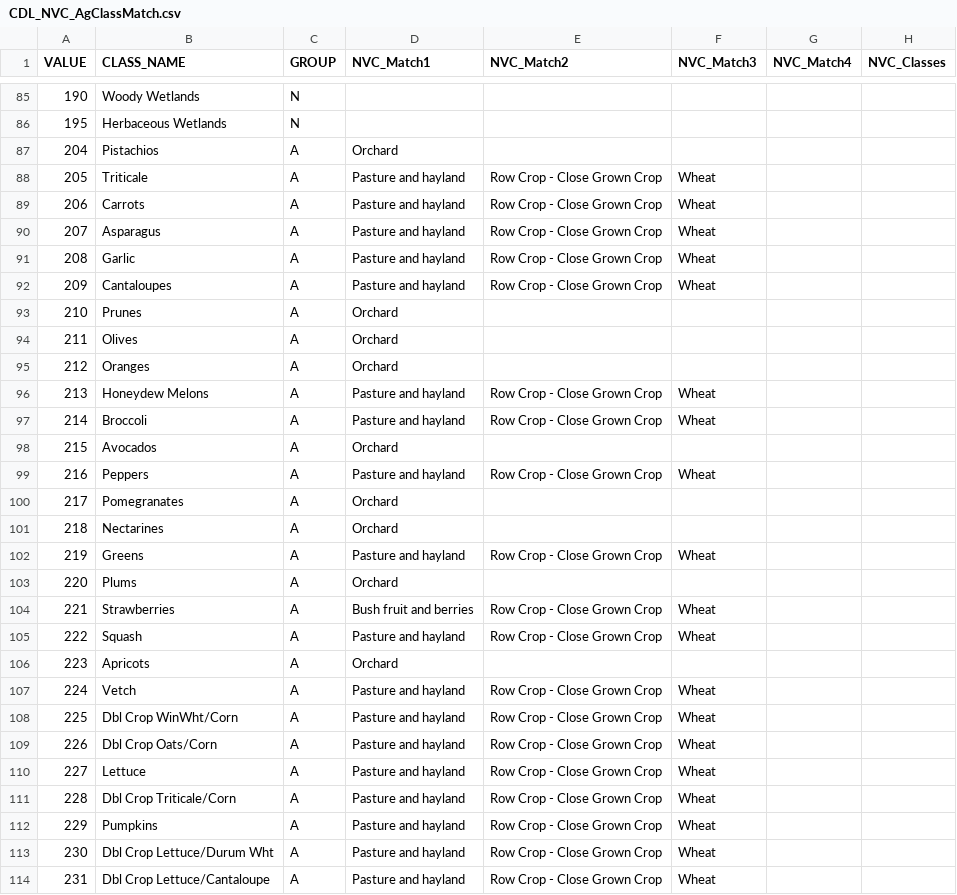
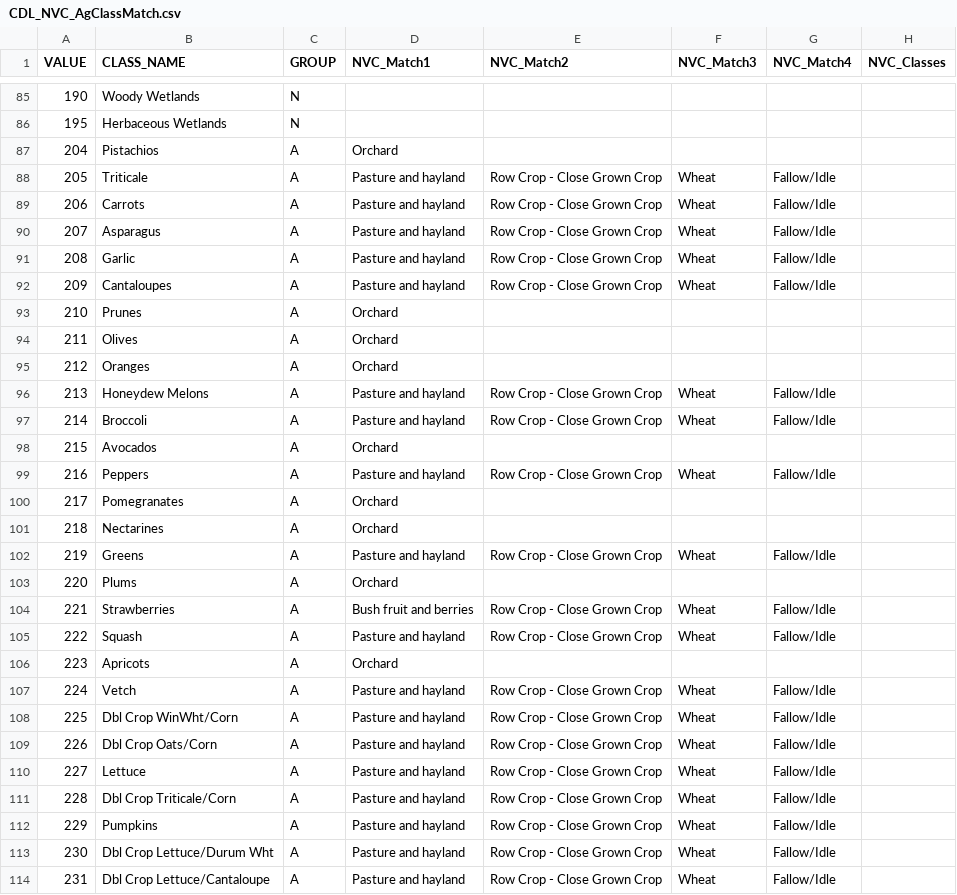
Before and after one commit to ClimateEcology/MergeLANDFIREandCDL, a CSV file: data/TabularData/CDL_NVC_AgClassMatch.csv, drawn as a sheet; only a part is shown, gaps mark what is left out; the diff covers the shown part only.

Commit message:
update fallow to match all row, close grown crops

```diff
--- a/data/TabularData/CDL_NVC_AgClassMatch.csv
+++ b/data/TabularData/CDL_NVC_AgClassMatch.csv
@@ -87,7 +87,7 @@ VALUE,CLASS_NAME,GROUP,NVC_Match1,NVC_Match2,NVC_Match3,NVC_Match4,NVC_Classes
 204,Pistachios,A,Orchard,,,,
-205,Triticale,A,Pasture and hayland,Row Crop - Close Grown Crop,Wheat,,
-206,Carrots,A,Pasture and hayland,Row Crop - Close Grown Crop,Wheat,,
-207,Asparagus,A,Pasture and hayland,Row Crop - Close Grown Crop,Wheat,,
-208,Garlic,A,Pasture and hayland,Row Crop - Close Grown Crop,Wheat,,
-209,Cantaloupes,A,Pasture and hayland,Row Crop - Close Grown Crop,Wheat,,
+205,Triticale,A,Pasture and hayland,Row Crop - Close Grown Crop,Wheat,Fallow/Idle,
+206,Carrots,A,Pasture and hayland,Row Crop - Close Grown Crop,Wheat,Fallow/Idle,
+207,Asparagus,A,Pasture and hayland,Row Crop - Close Grown Crop,Wheat,Fallow/Idle,
+208,Garlic,A,Pasture and hayland,Row Crop - Close Grown Crop,Wheat,Fallow/Idle,
+209,Cantaloupes,A,Pasture and hayland,Row Crop - Close Grown Crop,Wheat,Fallow/Idle,
 210,Prunes,A,Orchard,,,,
@@ -95,20 +95,20 @@ VALUE,CLASS_NAME,GROUP,NVC_Match1,NVC_Match2,NVC_Match3,NVC_Match4,NVC_Classes
 212,Oranges,A,Orchard,,,,
-213,Honeydew Melons,A,Pasture and hayland,Row Crop - Close Grown Crop,Wheat,,
-214,Broccoli,A,Pasture and hayland,Row Crop - Close Grown Crop,Wheat,,
+213,Honeydew Melons,A,Pasture and hayland,Row Crop - Close Grown Crop,Wheat,Fallow/Idle,
+214,Broccoli,A,Pasture and hayland,Row Crop - Close Grown Crop,Wheat,Fallow/Idle,
 215,Avocados,A,Orchard,,,,
-216,Peppers,A,Pasture and hayland,Row Crop - Close Grown Crop,Wheat,,
+216,Peppers,A,Pasture and hayland,Row Crop - Close Grown Crop,Wheat,Fallow/Idle,
 217,Pomegranates,A,Orchard,,,,
 218,Nectarines,A,Orchard,,,,
-219,Greens,A,Pasture and hayland,Row Crop - Close Grown Crop,Wheat,,
+219,Greens,A,Pasture and hayland,Row Crop - Close Grown Crop,Wheat,Fallow/Idle,
 220,Plums,A,Orchard,,,,
-221,Strawberries,A,Bush fruit and berries,Row Crop - Close Grown Crop,Wheat,,
-222,Squash,A,Pasture and hayland,Row Crop - Close Grown Crop,Wheat,,
+221,Strawberries,A,Bush fruit and berries,Row Crop - Close Grown Crop,Wheat,Fallow/Idle,
+222,Squash,A,Pasture and hayland,Row Crop - Close Grown Crop,Wheat,Fallow/Idle,
 223,Apricots,A,Orchard,,,,
-224,Vetch,A,Pasture and hayland,Row Crop - Close Grown Crop,Wheat,,
-225,Dbl Crop WinWht/Corn,A,Pasture and hayland,Row Crop - Close Grown Crop,Wheat,,
-226,Dbl Crop Oats/Corn,A,Pasture and hayland,Row Crop - Close Grown Crop,Wheat,,
-227,Lettuce,A,Pasture and hayland,Row Crop - Close Grown Crop,Wheat,,
-228,Dbl Crop Triticale/Corn,A,Pasture and hayland,Row Crop - Close Grown Crop,Wheat,,
-229,Pumpkins,A,Pasture and hayland,Row Crop - Close Grown Crop,Wheat,,
-230,Dbl Crop Lettuce/Durum Wht,A,Pasture and hayland,Row Crop - Close Grown Crop,Wheat,,
-231,Dbl Crop Lettuce/Cantaloupe,A,Pasture and hayland,Row Crop - Close Grown Crop,Wheat,,
+224,Vetch,A,Pasture and hayland,Row Crop - Close Grown Crop,Wheat,Fallow/Idle,
+225,Dbl Crop WinWht/Corn,A,Pasture and hayland,Row Crop - Close Grown Crop,Wheat,Fallow/Idle,
+226,Dbl Crop Oats/Corn,A,Pasture and hayland,Row Crop - Close Grown Crop,Wheat,Fallow/Idle,
+227,Lettuce,A,Pasture and hayland,Row Crop - Close Grown Crop,Wheat,Fallow/Idle,
+228,Dbl Crop Triticale/Corn,A,Pasture and hayland,Row Crop - Close Grown Crop,Wheat,Fallow/Idle,
+229,Pumpkins,A,Pasture and hayland,Row Crop - Close Grown Crop,Wheat,Fallow/Idle,
+230,Dbl Crop Lettuce/Durum Wht,A,Pasture and hayland,Row Crop - Close Grown Crop,Wheat,Fallow/Idle,
+231,Dbl Crop Lettuce/Cantaloupe,A,Pasture and hayland,Row Crop - Close Grown Crop,Wheat,Fallow/Idle,
```
Also changed, not shown: 67 edited cells elsewhere in this file.
